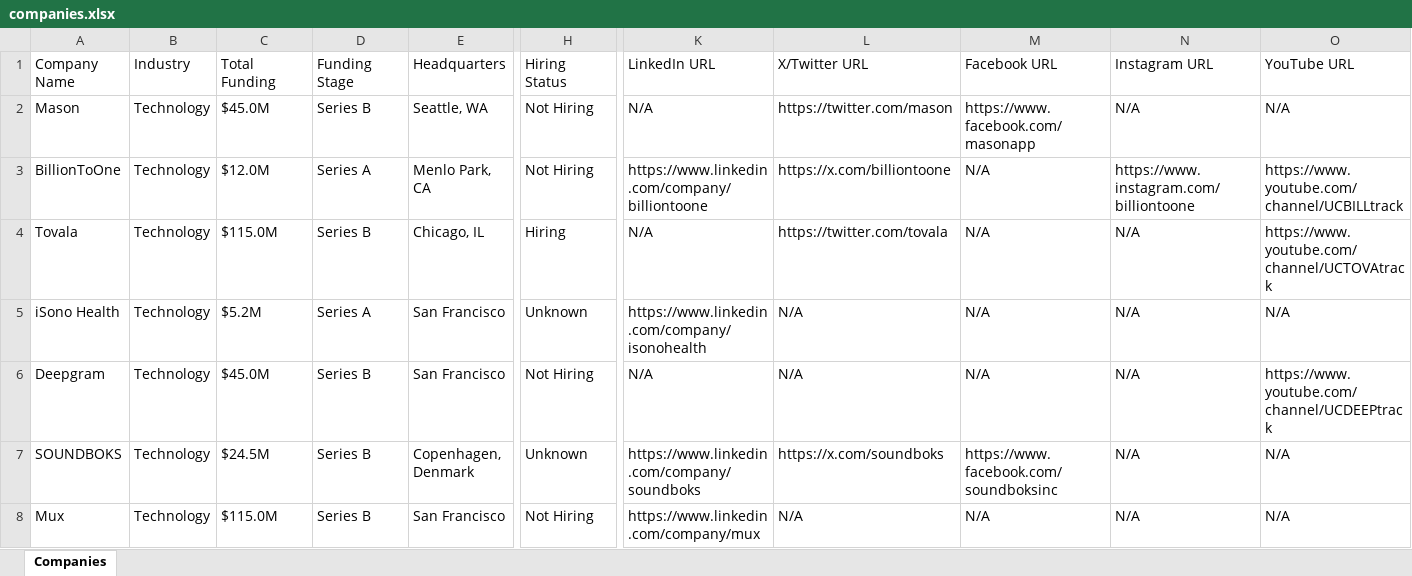
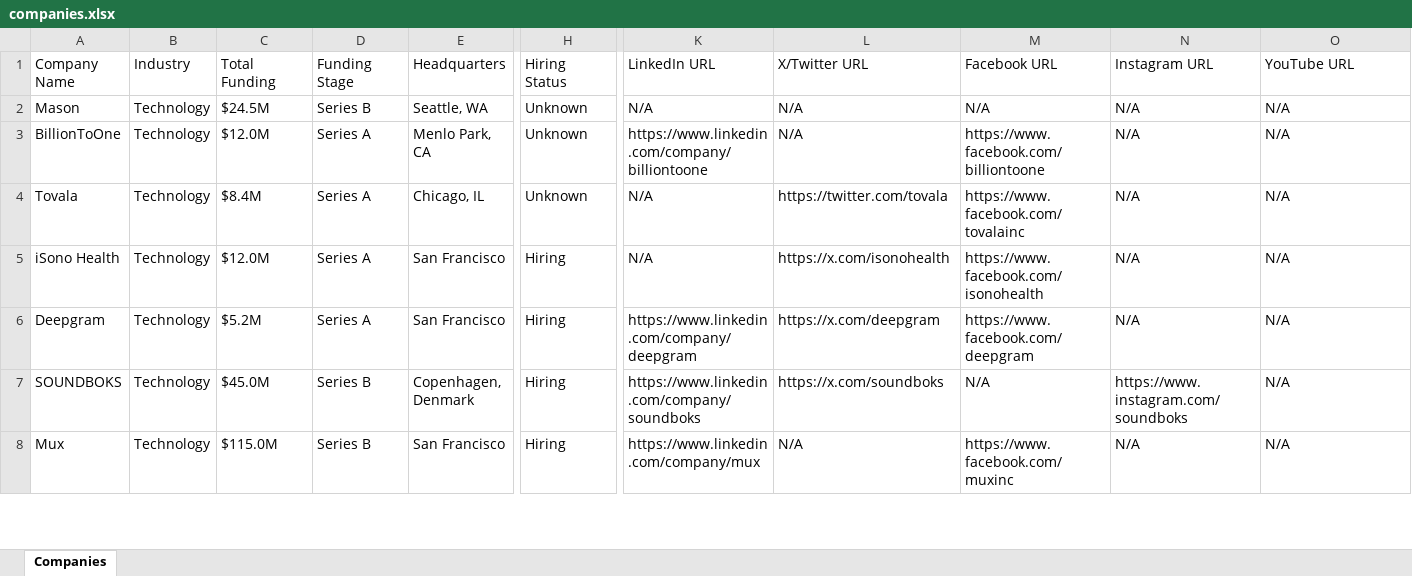
Before and after one commit to usergit535/talent_intelligence_project_2, an Excel workbook: output/companies.xlsx, sheet Companies, drawn as a sheet; only a part is shown, gaps mark what is left out; values as stored, in another font and other column widths than the file's, no cell formats; the diff covers the shown part only; the diff names each change by its address in the sheet, - before the commit and + after, or states it on an @@ line.

```diff
--- a/output/companies.xlsx (sheet Companies)
+++ b/output/companies.xlsx (sheet Companies)
-C2 (Total Funding): $45.0M
+C2 (Total Funding): $24.5M
-H2:H3 (Hiring Status): Not Hiring
+H2:H3 (Hiring Status): Unknown
-L2 (X/Twitter URL): https://twitter.com/mason
+L2 (X/Twitter URL): N/A
-M2 (Facebook URL): https://www.facebook.com/masonapp
+M2 (Facebook URL): N/A
-L3 (X/Twitter URL): https://x.com/billiontoone
+L3 (X/Twitter URL): N/A
-M3 (Facebook URL): N/A
+M3 (Facebook URL): https://www.facebook.com/billiontoone
-N3 (Instagram URL): https://www.instagram.com/billiontoone
+N3 (Instagram URL): N/A
-O3 (YouTube URL): https://www.youtube.com/channel/UCBILLtrack
+O3 (YouTube URL): N/A
-C4 (Total Funding): $115.0M
+C4 (Total Funding): $8.4M
-D4 (Funding Stage): Series B
+D4 (Funding Stage): Series A
-H4 (Hiring Status): Hiring
+H4 (Hiring Status): Unknown
-M4 (Facebook URL): N/A
+M4 (Facebook URL): https://www.facebook.com/tovalainc
-O4 (YouTube URL): https://www.youtube.com/channel/UCTOVAtrack
+O4 (YouTube URL): N/A
-C5 (Total Funding): $5.2M
+C5 (Total Funding): $12.0M
-H5 (Hiring Status): Unknown
+H5 (Hiring Status): Hiring
-K5 (LinkedIn URL): https://www.linkedin.com/company/isonohealth
+K5 (LinkedIn URL): N/A
-L5 (X/Twitter URL): N/A
+L5 (X/Twitter URL): https://x.com/isonohealth
-M5 (Facebook URL): N/A
+M5 (Facebook URL): https://www.facebook.com/isonohealth
-C6 (Total Funding): $45.0M
+C6 (Total Funding): $5.2M
-D6 (Funding Stage): Series B
+D6 (Funding Stage): Series A
-H6 (Hiring Status): Not Hiring
+H6 (Hiring Status): Hiring
-K6 (LinkedIn URL): N/A
+K6 (LinkedIn URL): https://www.linkedin.com/company/deepgram
-L6 (X/Twitter URL): N/A
+L6 (X/Twitter URL): https://x.com/deepgram
-M6 (Facebook URL): N/A
+M6 (Facebook URL): https://www.facebook.com/deepgram
-O6 (YouTube URL): https://www.youtube.com/channel/UCDEEPtrack
+O6 (YouTube URL): N/A
-C7 (Total Funding): $24.5M
+C7 (Total Funding): $45.0M
-H7 (Hiring Status): Unknown
+H7 (Hiring Status): Hiring
-M7 (Facebook URL): https://www.facebook.com/soundboksinc
+M7 (Facebook URL): N/A
-N7 (Instagram URL): N/A
+N7 (Instagram URL): https://www.instagram.com/soundboks
-H8 (Hiring Status): Not Hiring
+H8 (Hiring Status): Hiring
-M8 (Facebook URL): N/A
+M8 (Facebook URL): https://www.facebook.com/muxinc
```
Also changed, not shown: 4 added rows, 4 removed rows and 406 edited cells elsewhere in this sheet, cell formats, 1 other file.
